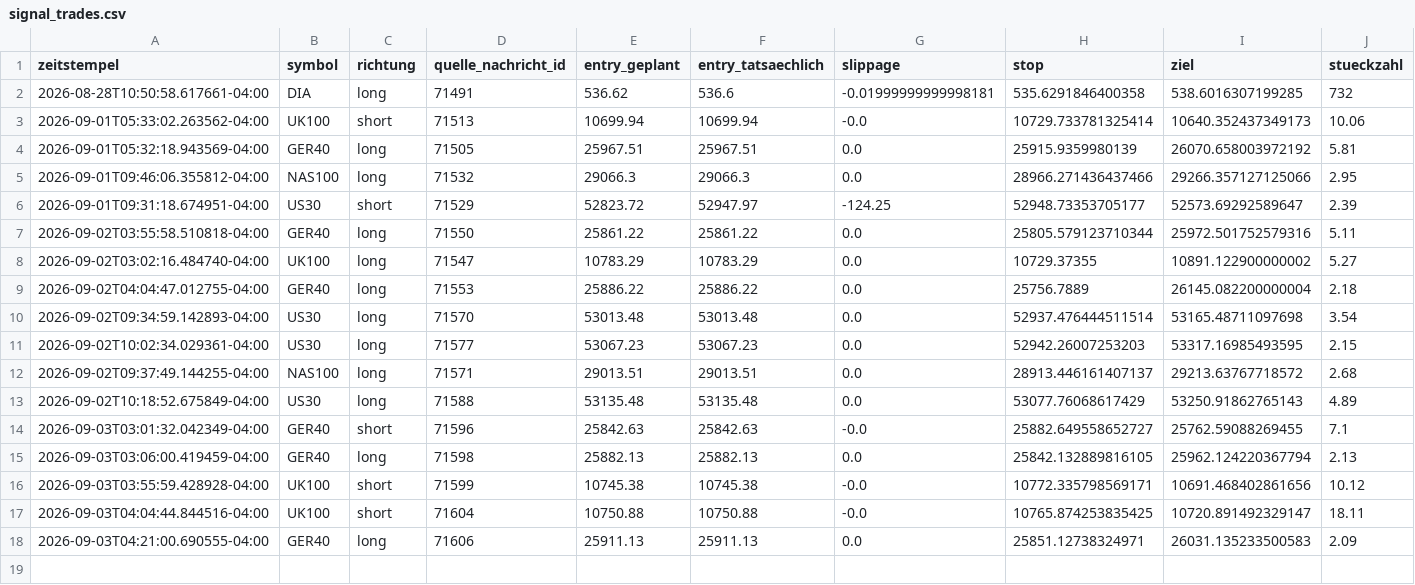
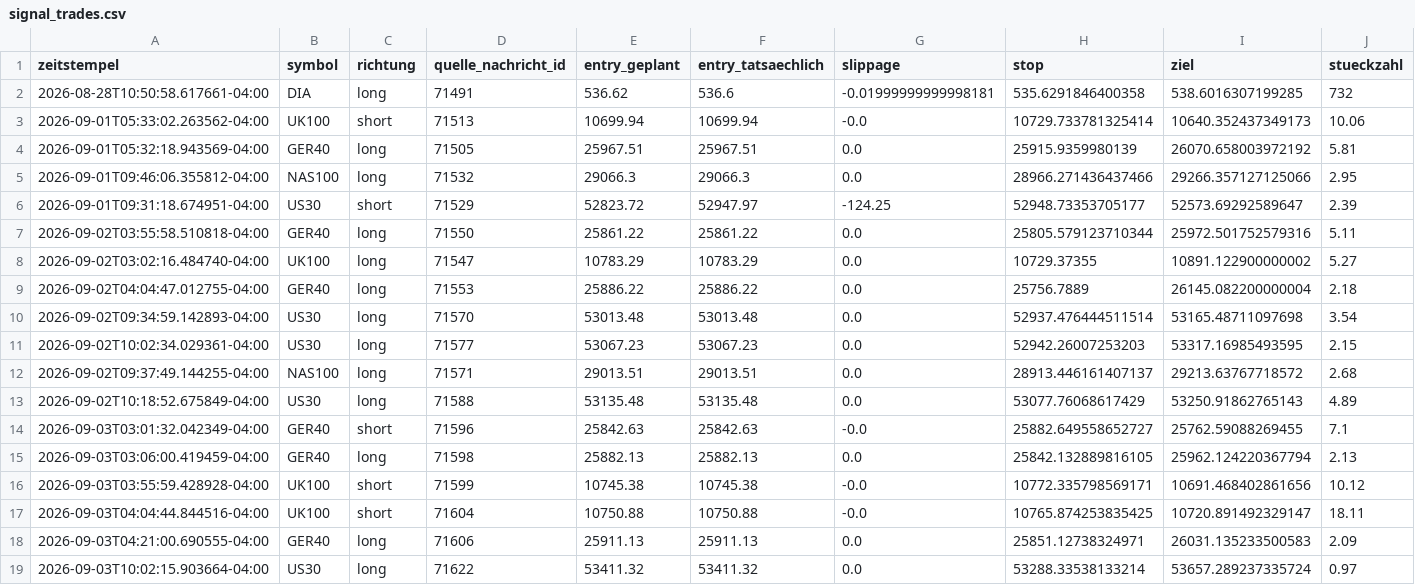
Before and after one commit to JonathanSube/trading-bot, a CSV file: signal_trades.csv, drawn as a sheet; only a part is shown; rows hold the shown columns only; the diff names each change by its address in the sheet, - before the commit and + after, or states it on an @@ line.

```diff
--- a/signal_trades.csv
+++ b/signal_trades.csv
+row 19: 2026-09-03T10:02:15.903664-04:00 | US30 | long | 71622 | 53411.32 | 53411.32 | 0.0 | 53288.33538133214 | 53657.289237335724 | 0.97
```
Also changed, not shown: signal_channel_log.csv, 1 other file.
